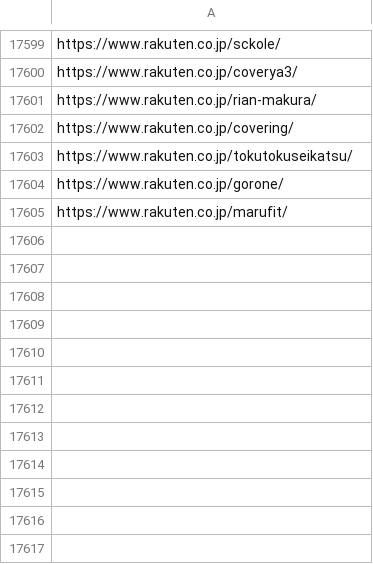
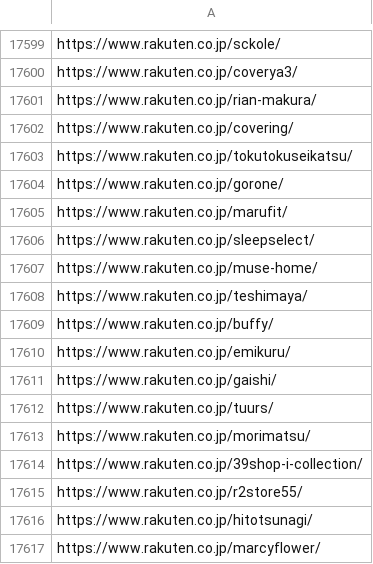
Before and after one commit to toaruman/PROLE, a CSV file: rakuten_scraping.csv, drawn as a sheet; only a part is shown, gaps mark what is left out.

```diff
--- a/rakuten_scraping.csv
+++ b/rakuten_scraping.csv
@@ -17607 +17607,13 @@ https://www.rakuten.co.jp/gorone/
 https://www.rakuten.co.jp/marufit/
+https://www.rakuten.co.jp/sleepselect/
+https://www.rakuten.co.jp/muse-home/
+https://www.rakuten.co.jp/teshimaya/
+https://www.rakuten.co.jp/buffy/
+https://www.rakuten.co.jp/emikuru/
+https://www.rakuten.co.jp/gaishi/
+https://www.rakuten.co.jp/tuurs/
+https://www.rakuten.co.jp/morimatsu/
+https://www.rakuten.co.jp/39shop-i-collection/
+https://www.rakuten.co.jp/r2store55/
+https://www.rakuten.co.jp/hitotsunagi/
+https://www.rakuten.co.jp/marcyflower/
```
Also changed, not shown: 1 other file.
